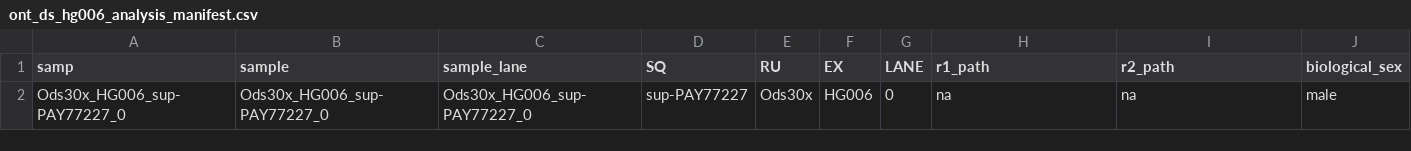
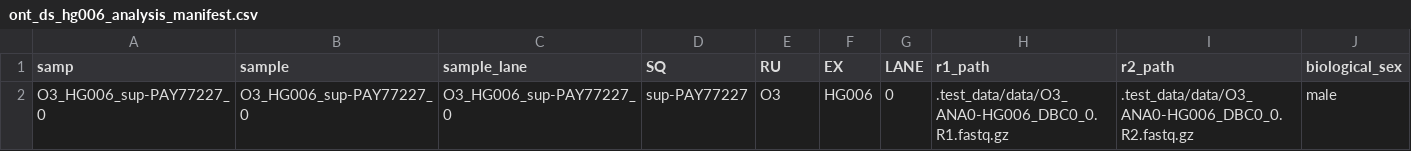
Before and after one commit to RCRF/daylily-omics-analysis, a CSV file: .test_data/data/new_manifestes/ont_ds_hg006_analysis_manifest.csv, drawn as a sheet; only a part is shown; the diff names each change by its address in the sheet, - before the commit and + after, or states it on an @@ line.

```diff
--- a/.test_data/data/new_manifestes/ont_ds_hg006_analysis_manifest.csv
+++ b/.test_data/data/new_manifestes/ont_ds_hg006_analysis_manifest.csv
-A2 (samp): Ods30x_HG006_sup-PAY77227_0
+A2 (samp): O3_HG006_sup-PAY77227_0
-B2 (sample): Ods30x_HG006_sup-PAY77227_0
+B2 (sample): O3_HG006_sup-PAY77227_0
-C2 (sample_lane): Ods30x_HG006_sup-PAY77227_0
+C2 (sample_lane): O3_HG006_sup-PAY77227_0
-E2 (RU): Ods30x
+E2 (RU): O3
-H2 (r1_path): na
+H2 (r1_path): .test_data/data/O3_ANA0-HG006_DBC0_0.R1.fastq.gz
-I2 (r2_path): na
+I2 (r2_path): .test_data/data/O3_ANA0-HG006_DBC0_0.R2.fastq.gz
```
